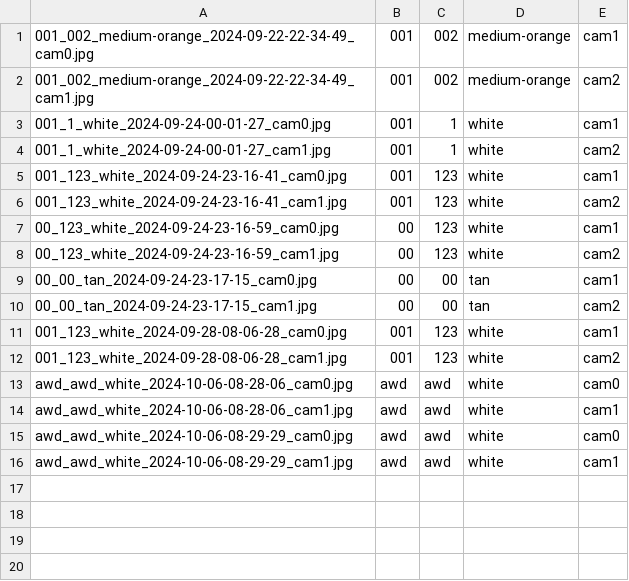
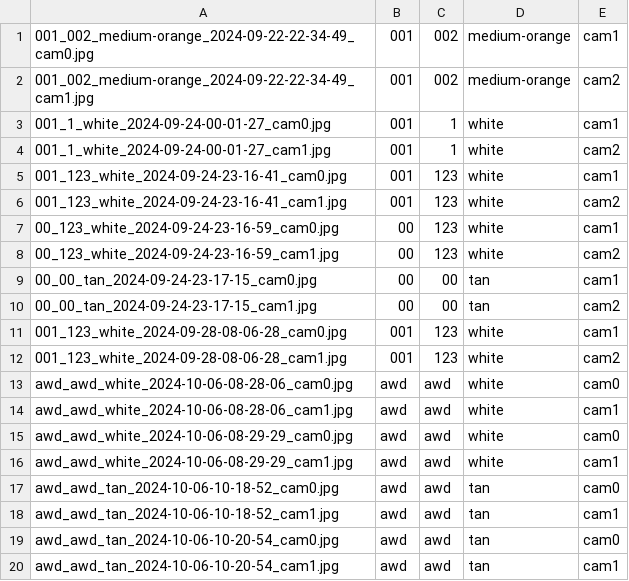
Before and after one commit to arthur-zheng/lego_sorter, a CSV file: ghost/data.csv, drawn as a sheet; the diff names each change by its address in the sheet, - before the commit and + after, or states it on an @@ line.

```diff
--- a/ghost/data.csv
+++ b/ghost/data.csv
+row 17: awd_awd_tan_2024-10-06-10-18-52_cam0.jpg | awd | awd | tan | cam0
+row 18: awd_awd_tan_2024-10-06-10-18-52_cam1.jpg | awd | awd | tan | cam1
+row 19: awd_awd_tan_2024-10-06-10-20-54_cam0.jpg | awd | awd | tan | cam0
+row 20: awd_awd_tan_2024-10-06-10-20-54_cam1.jpg | awd | awd | tan | cam1
```
Also changed, not shown: 1 other file.
